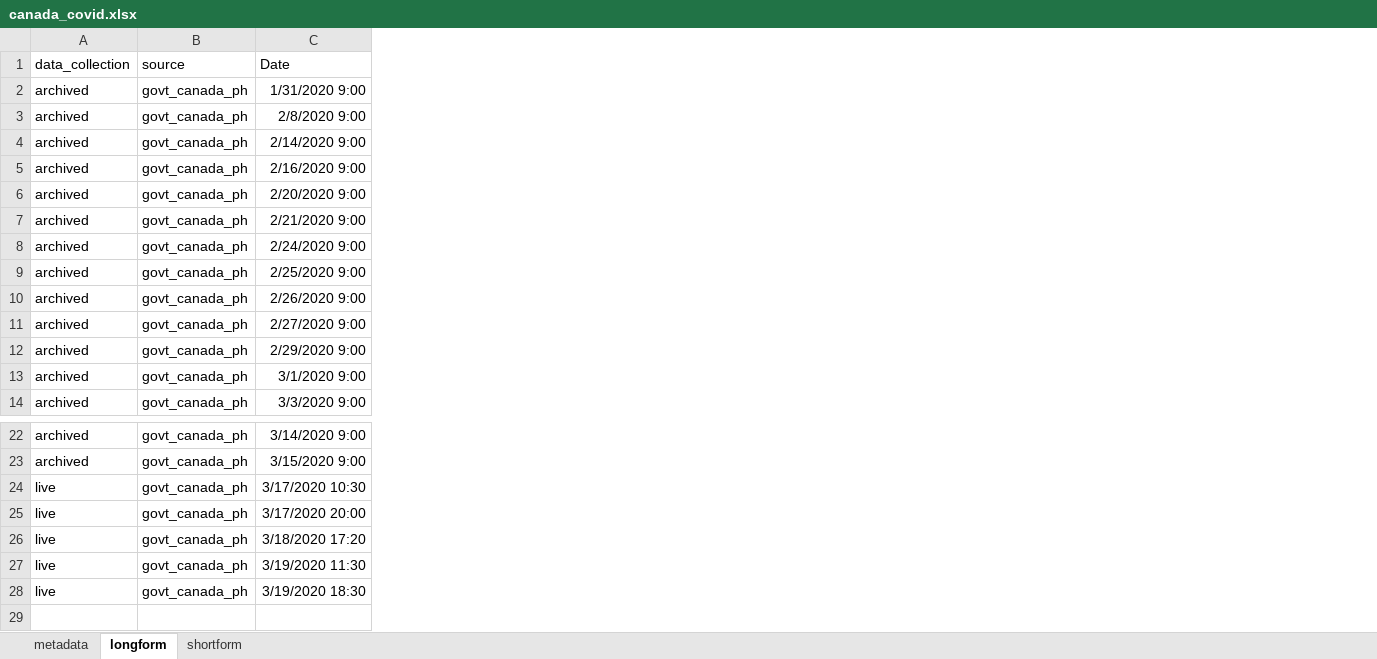
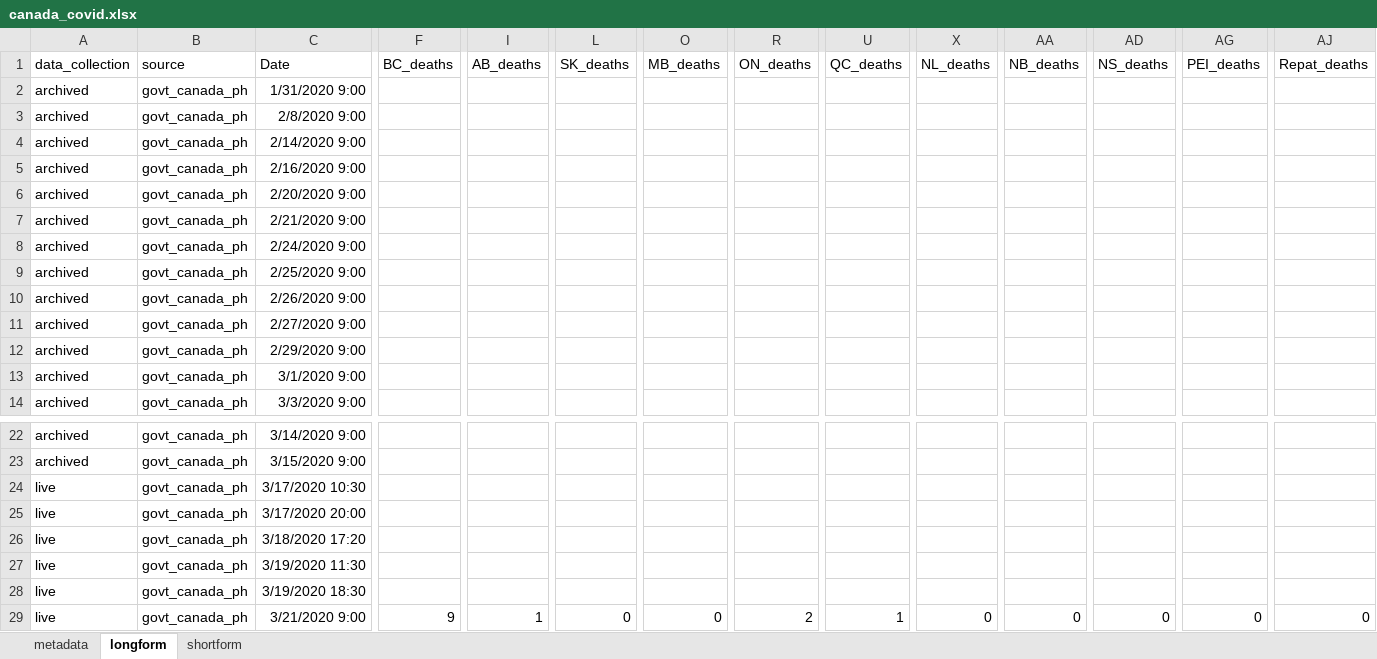
Before and after one commit to paukes/gc_covid19_data, an Excel workbook: canada_covid.xlsx, sheet longform, drawn as a sheet; only a part is shown, gaps mark what is left out; values as stored, in another font and other column widths than the file's, no borders; rows hold the shown columns only; the diff names each change by its address in the sheet, - before the commit and + after, or states it on an @@ line.

Commit message:
Updated data from website. Now includes deaths (as from PHAC website).

```diff
--- a/canada_covid.xlsx (sheet longform)
+++ b/canada_covid.xlsx (sheet longform)
+column F (BC_deaths), empty
+column I (AB_deaths), empty
+column L (SK_deaths), empty
+column O (MB_deaths), empty
+column R (ON_deaths), empty
+column U (QC_deaths), empty
+column X (NL_deaths), empty
+column AA (NB_deaths), empty
+column AD (NS_deaths), empty
+column AG (PEI_deaths), empty
+column AJ (Repat_deaths), empty
+row 29: live | govt_canada_ph | 3/21/2020 9:00 | 9 | 1 | 0 | 0 | 2 | 1 | 0 | 0 | 0 | 0 | 0
```
Also changed, not shown: sheet shortform, 1 other file.
